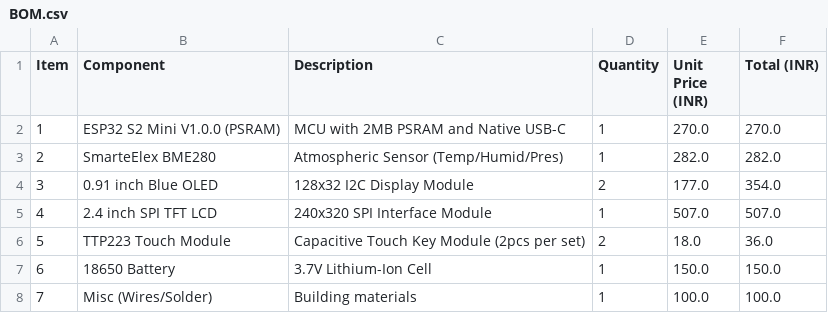
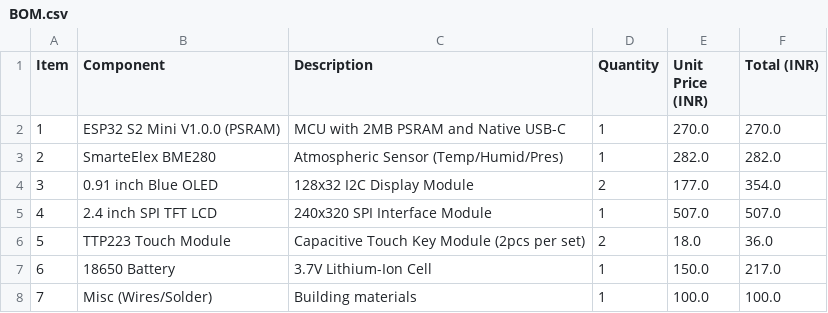
Before and after one commit to vansh2966/desk_companion, a CSV file: BOM.csv, drawn as a sheet.

Commit message:
Update BOM.csv

```diff
--- a/BOM.csv
+++ b/BOM.csv
@@ -6,3 +6,3 @@ Item,Component,Description,Quantity,Unit Price (INR),Total (INR)
 5,TTP223 Touch Module,Capacitive Touch Key Module (2pcs per set),2,18.0,36.0
-6,18650 Battery,3.7V Lithium-Ion Cell,1,150.0,150.0
+6,18650 Battery,3.7V Lithium-Ion Cell,1,150.0,217.0
 7,Misc (Wires/Solder),Building materials,1,100.0,100.0
```
